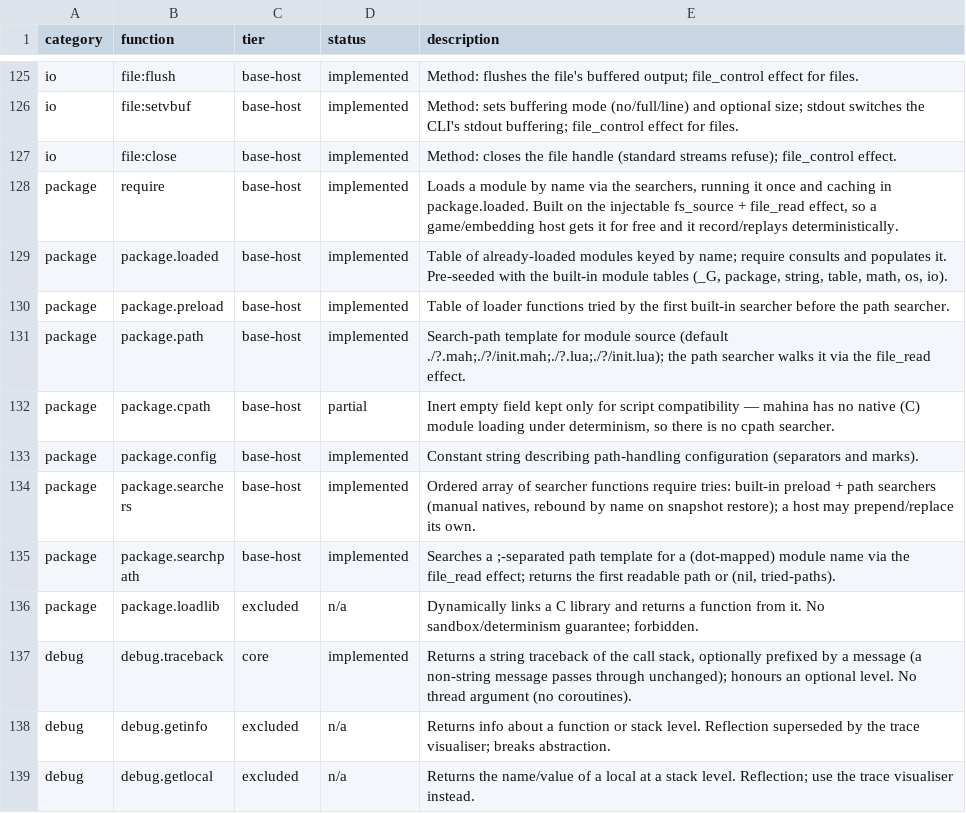
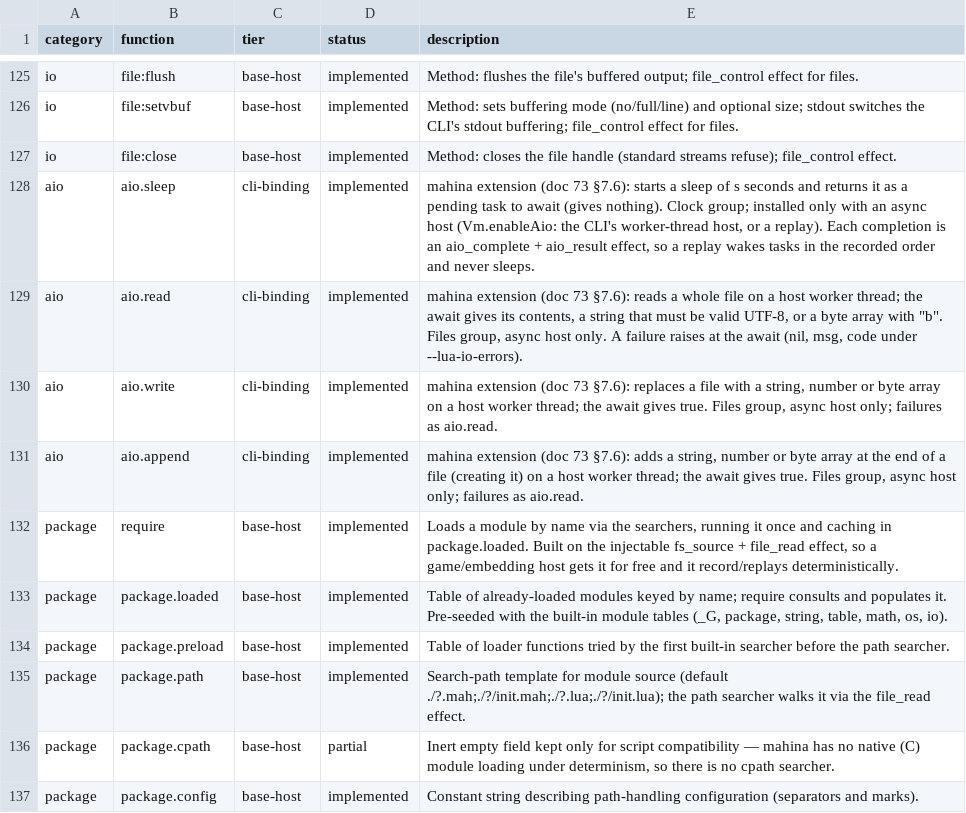
Before and after one commit to serialexp/lune, a CSV file: docs/lua-stdlib-inventory.csv, drawn as a sheet; only a part is shown, gaps mark what is left out; the shorter side is filled out with more unchanged rows.

```diff
--- a/docs/lua-stdlib-inventory.csv
+++ b/docs/lua-stdlib-inventory.csv
@@ -127,2 +127,6 @@ io,file:setvbuf,base-host,implemented,"Method: sets buffering mode (no/full/line
 io,file:close,base-host,implemented,"Method: closes the file handle (standard streams refuse); file_control effect."
+aio,aio.sleep,cli-binding,implemented,"mahina extension (doc 73 §7.6): starts a sleep of s seconds and returns it as a pending task to await (gives nothing). Clock group; installed only with an async host (Vm.enableAio: the CLI's worker-thread host, or a replay). Each completion is an aio_complete + aio_result effect, so a replay wakes tasks in the recorded order and never sleeps."
+aio,aio.read,cli-binding,implemented,"mahina extension (doc 73 §7.6): reads a whole file on a host worker thread; the await gives its contents, a string that must be valid UTF-8, or a byte array with ""b"". Files group, async host only. A failure raises at the await (nil, msg, code under --lua-io-errors)."
+aio,aio.write,cli-binding,implemented,"mahina extension (doc 73 §7.6): replaces a file with a string, number or byte array on a host worker thread; the await gives true. Files group, async host only; failures as aio.read."
+aio,aio.append,cli-binding,implemented,"mahina extension (doc 73 §7.6): adds a string, number or byte array at the end of a file (creating it) on a host worker thread; the await gives true. Files group, async host only; failures as aio.read."
 package,require,base-host,implemented,"Loads a module by name via the searchers, running it once and caching in package.loaded. Built on the injectable fs_source + file_read effect, so a game/embedding host gets it for free and it record/replays deterministically."
```
Also changed, not shown: 25 other files.
